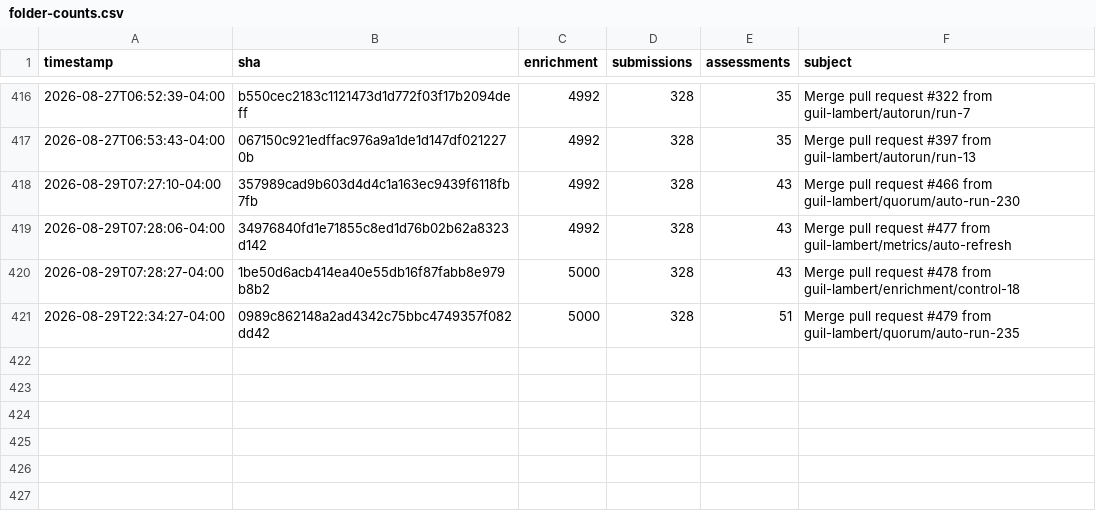
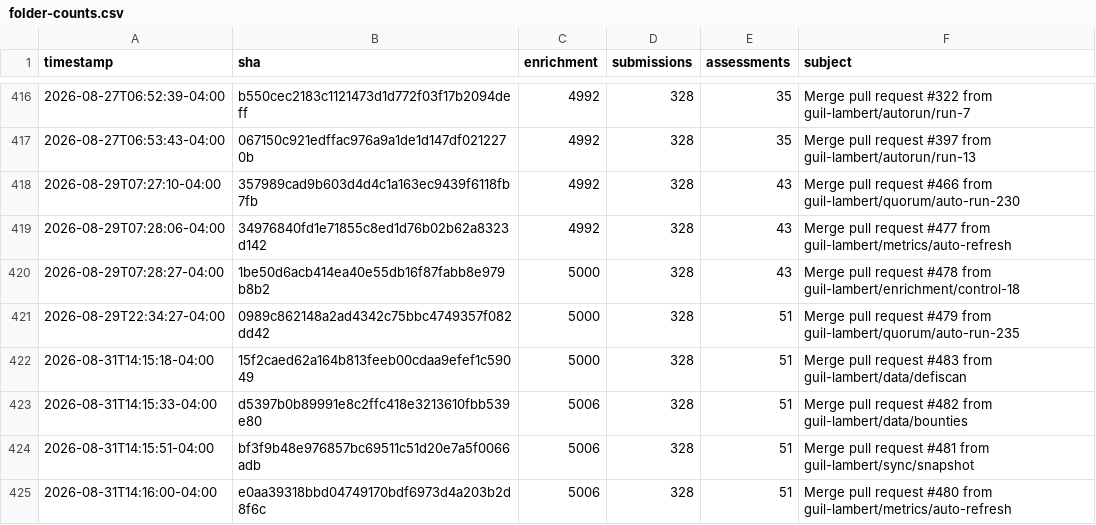
Before and after one commit to guil-lambert/defipunkd, a CSV file: data/metrics/folder-counts.csv, drawn as a sheet; only a part is shown, gaps mark what is left out.

```diff
--- a/data/metrics/folder-counts.csv
+++ b/data/metrics/folder-counts.csv
@@ -421 +421,5 @@ timestamp,sha,enrichment,submissions,assessments,subject
 2026-08-29T22:34:27-04:00,0989c862148a2ad4342c75bbc4749357f082dd42,5000,328,51,Merge pull request #479 from guil-lambert/quorum/auto-run-235
+2026-08-31T14:15:18-04:00,15f2caed62a164b813feeb00cdaa9efef1c59049,5000,328,51,Merge pull request #483 from guil-lambert/data/defiscan
+2026-08-31T14:15:33-04:00,d5397b0b89991e8c2ffc418e3213610fbb539e80,5006,328,51,Merge pull request #482 from guil-lambert/data/bounties
+2026-08-31T14:15:51-04:00,bf3f9b48e976857bc69511c51d20e7a5f0066adb,5006,328,51,Merge pull request #481 from guil-lambert/sync/snapshot
+2026-08-31T14:16:00-04:00,e0aa39318bbd04749170bdf6973d4a203b2d8f6c,5006,328,51,Merge pull request #480 from guil-lambert/metrics/auto-refresh
```
Also changed, not shown: data/metrics/json-file-counts.csv, data/metrics/json-record-counts.csv, 3 other files.
